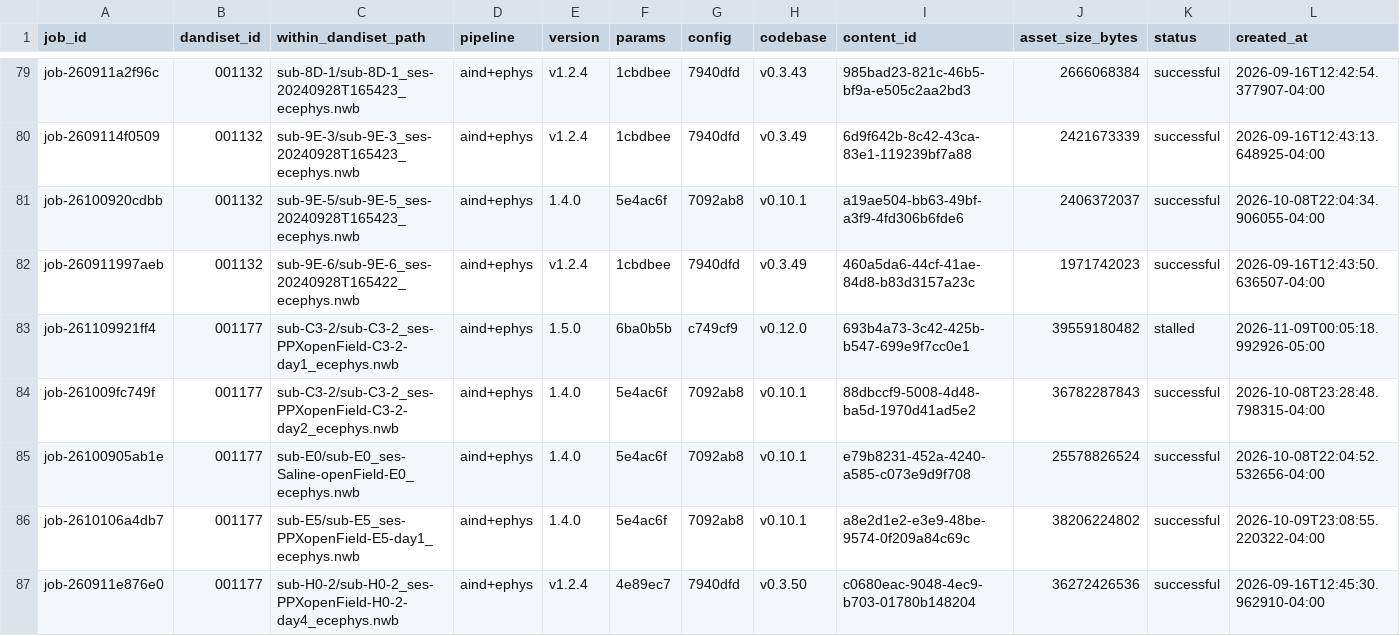
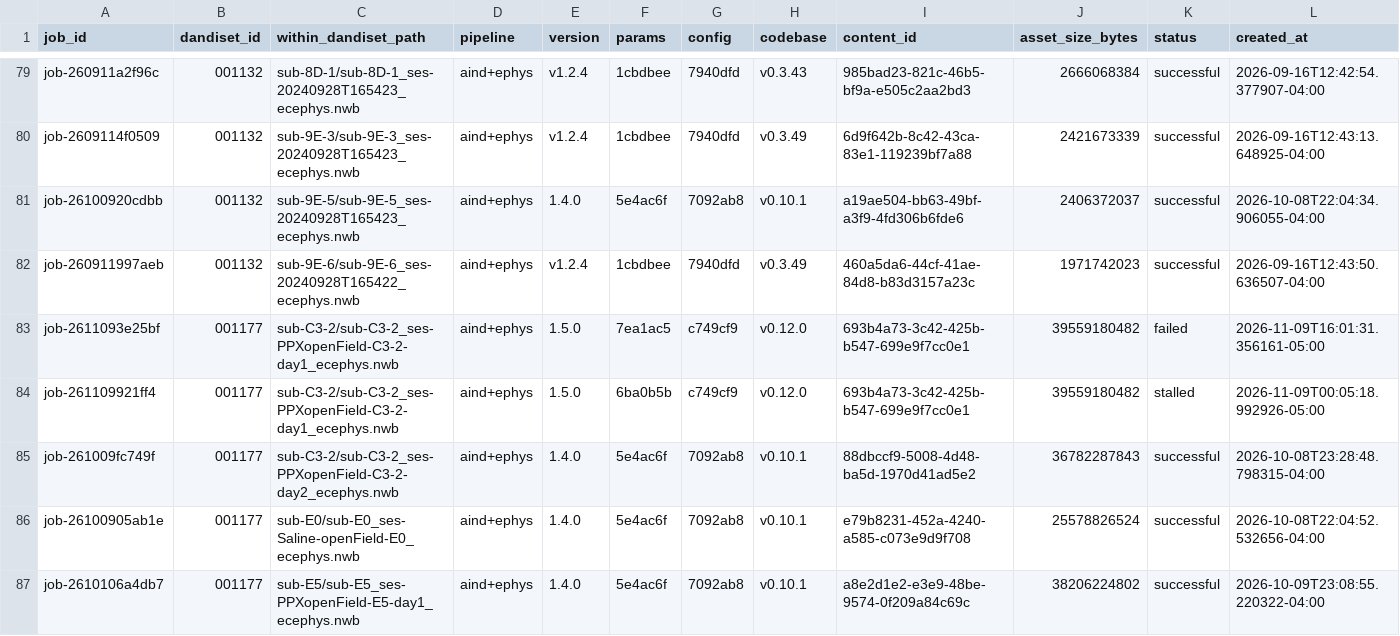
Before and after one commit to dandi-compute/001697, a TSV file: derivatives/jobs.tsv, drawn as a sheet; only a part is shown, gaps mark what is left out; the shorter side is filled out with more unchanged rows; rows hold the shown columns only; the diff names each change by its address in the sheet, - before the commit and + after, or states it on an @@ line.

```diff
--- a/derivatives/jobs.tsv
+++ b/derivatives/jobs.tsv
+row 83: job-2611093e25bf | 001177 | sub-C3-2/sub-C3-2_ses-PPXopenField-C3-2-day1_ecephys.nwb | aind+ephys | 1.5.0 | 7ea1ac5 | c749cf9 | v0.12.0 | 693b4a73-3c42-425b-b547-699e9f7cc0e1 | 39559180482 | failed | 2026-11-09T16:01:31.356161-05:00
```
Also changed, not shown: 17 other files.
